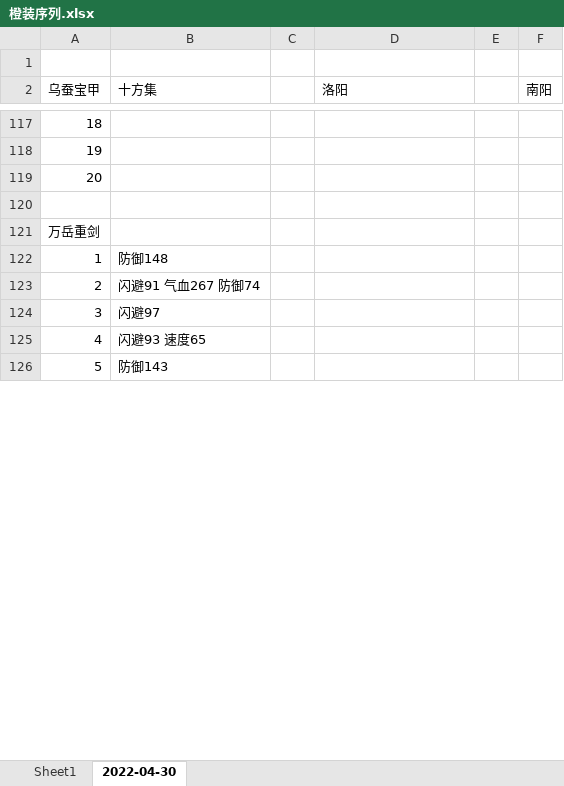
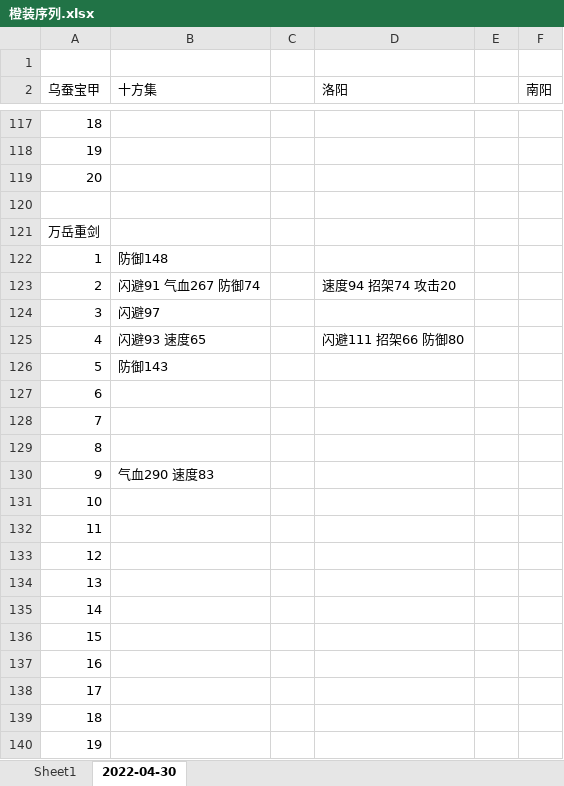
Before and after one commit to FlashPikachu/my_docs, an Excel workbook: games/烟雨江湖/橙装序列.xlsx, sheet 2022-04-30, drawn as a sheet; only a part is shown, gaps mark what is left out; values as stored, in another font and other column widths than the file's, no cell formats; the diff covers the shown part only; the diff names each change by its address in the sheet, - before the commit and + after, or states it on an @@ line.

Commit message:
update

```diff
--- a/games/烟雨江湖/橙装序列.xlsx (sheet 2022-04-30)
+++ b/games/烟雨江湖/橙装序列.xlsx (sheet 2022-04-30)
-D123 (洛阳): (empty)
+D123 (洛阳): 速度94 招架74 攻击20
-D125 (洛阳): (empty)
+D125 (洛阳): 闪避111 招架66 防御80
+row 127: 6
+row 128: 7
+row 129: 8
+row 130: 9 | 气血290 速度83
+row 131: 10
+row 132: 11
+row 133: 12
+row 134: 13
+row 135: 14
+row 136: 15
+row 137: 16
+row 138: 17
+row 139: 18
+row 140: 19
```
Also changed, not shown: 173 added rows, 5 edited cells and row numbers in column A elsewhere in this sheet, sheet Sheet1, cell formats.
